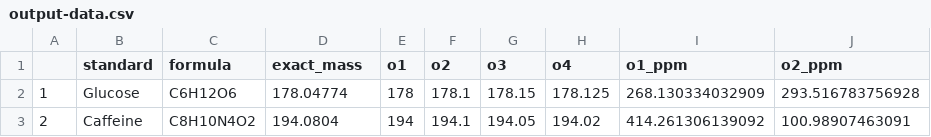
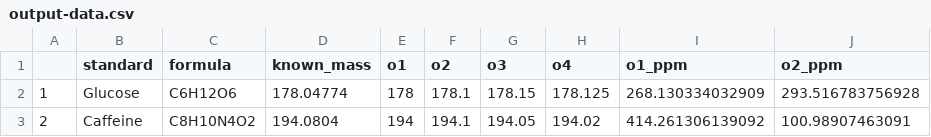
Before and after one commit to HegemanLab/extra_tools, a CSV file: mean_mass_error/output-data.csv, drawn as a sheet; only a part is shown; the diff names each change by its address in the sheet, - before the commit and + after, or states it on an @@ line.

Commit message:
variable name corrected

```diff
--- a/mean_mass_error/output-data.csv
+++ b/mean_mass_error/output-data.csv
-D1: exact_mass
+D1: known_mass
```
